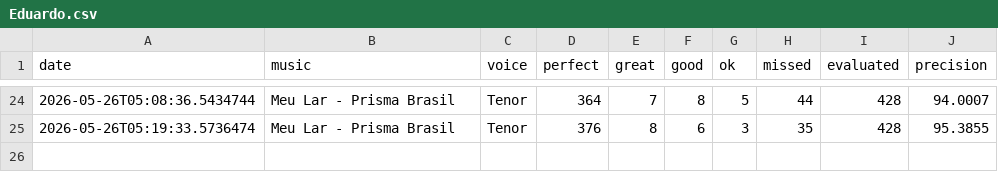
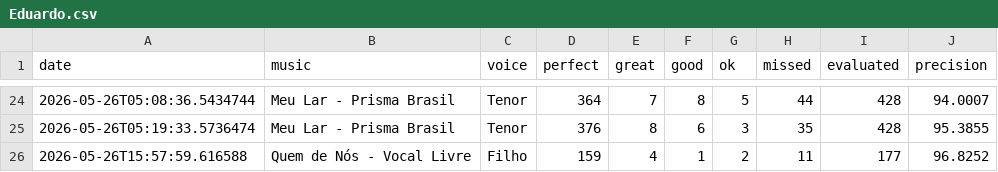
Before and after one commit to seblutzer/alianca_vocal_musics_files, a CSV file: karaoke-history/Eduardo.csv, drawn as a sheet; only a part is shown, gaps mark what is left out; the diff names each change by its address in the sheet, - before the commit and + after, or states it on an @@ line.

Commit message:
Update karaoke history: Eduardo.csv

```diff
--- a/karaoke-history/Eduardo.csv
+++ b/karaoke-history/Eduardo.csv
+row 26: 2026-05-26T15:57:59.616588 | Quem de Nós - Vocal Livre | Filho | 159 | 4 | 1 | 2 | 11 | 177 | 96.8252
```
